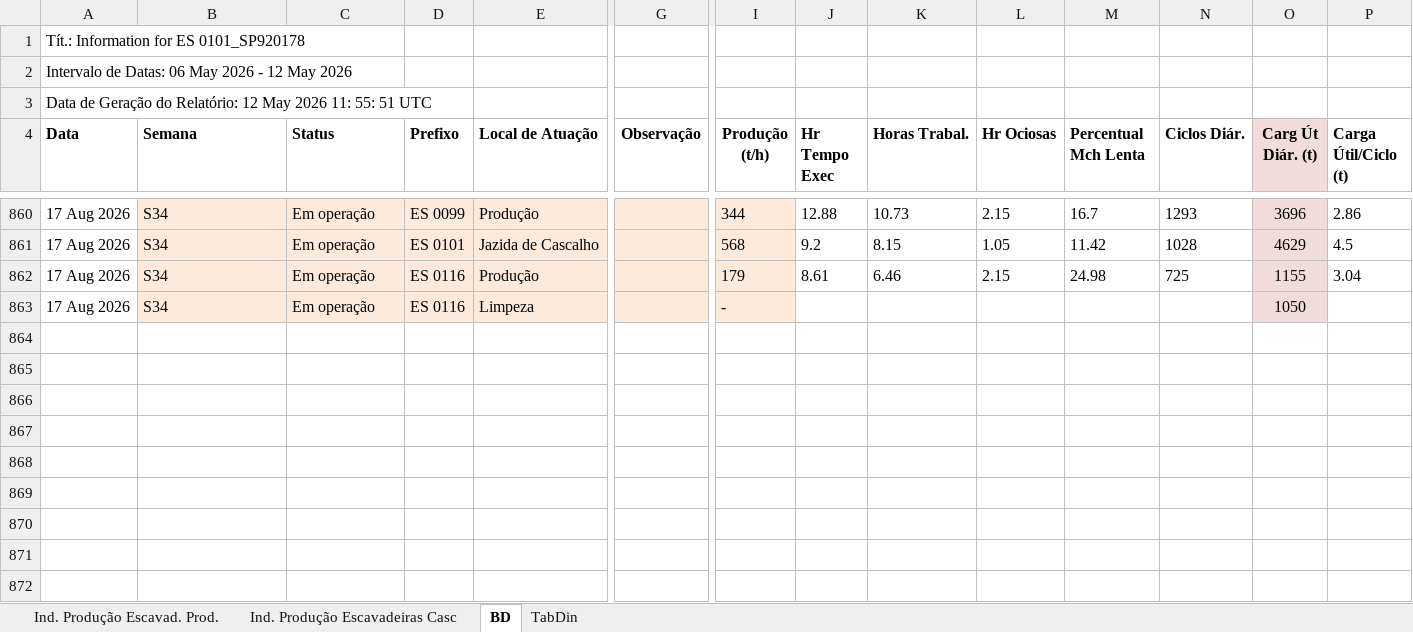
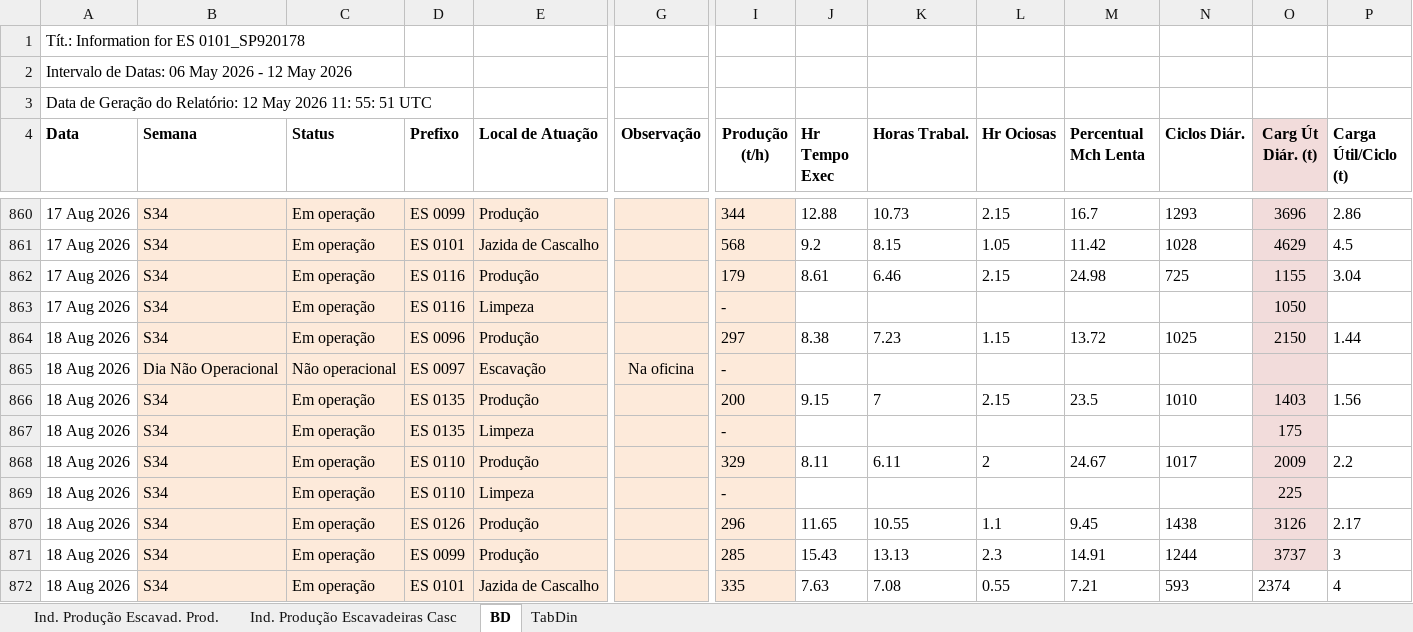
Before and after one commit to lucianafioramonte/obra421_execucao, an Excel workbook: dados_escavadeira.xlsx, sheet BD, drawn as a sheet; only a part is shown, gaps mark what is left out; values as stored, in another font and other column widths than the file's, no borders; rows hold the shown columns only; the diff names each change by its address in the sheet, - before the commit and + after, or states it on an @@ line.

Commit message:
Atualizacao automatica de dados - 19/08/2026 20:10

```diff
--- a/dados_escavadeira.xlsx (sheet BD)
+++ b/dados_escavadeira.xlsx (sheet BD)
+row 864: 18 Aug 2026 | S34 | Em operação | ES 0096 | Produção |  | 297 | 8.38 | 7.23 | 1.15 | 13.72 | 1025 | 2150 | 1.44
+row 865: 18 Aug 2026 | Dia Não Operacional | Não operacional | ES 0097 | Escavação | Na oficina | -
+row 866: 18 Aug 2026 | S34 | Em operação | ES 0135 | Produção |  | 200 | 9.15 | 7 | 2.15 | 23.5 | 1010 | 1403 | 1.56
+row 867: 18 Aug 2026 | S34 | Em operação | ES 0135 | Limpeza |  | - |  |  |  |  |  | 175
+row 868: 18 Aug 2026 | S34 | Em operação | ES 0110 | Produção |  | 329 | 8.11 | 6.11 | 2 | 24.67 | 1017 | 2009 | 2.2
+row 869: 18 Aug 2026 | S34 | Em operação | ES 0110 | Limpeza |  | - |  |  |  |  |  | 225
+row 870: 18 Aug 2026 | S34 | Em operação | ES 0126 | Produção |  | 296 | 11.65 | 10.55 | 1.1 | 9.45 | 1438 | 3126 | 2.17
+row 871: 18 Aug 2026 | S34 | Em operação | ES 0099 | Produção |  | 285 | 15.43 | 13.13 | 2.3 | 14.91 | 1244 | 3737 | 3
+row 872: 18 Aug 2026 | S34 | Em operação | ES 0101 | Jazida de Cascalho |  | 335 | 7.63 | 7.08 | 0.55 | 7.21 | 593 | 2374 | 4
```
Also changed, not shown: charts or pictures, 1 other file.
